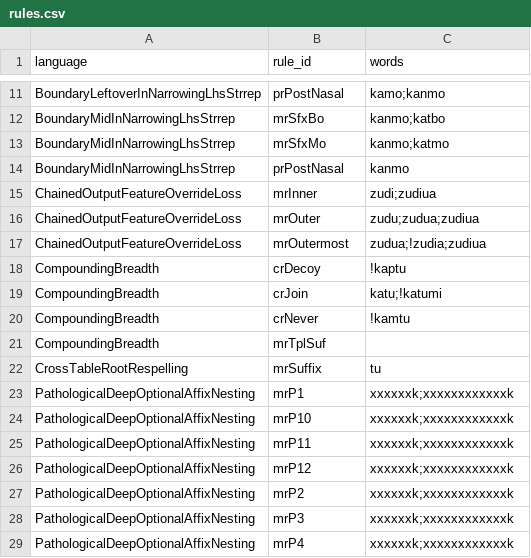
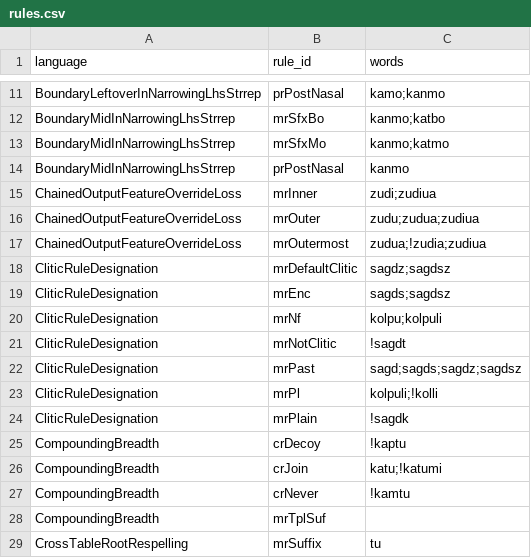
Before and after one commit to sillsdev/machine, a CSV file: conformance/rules.csv, drawn as a sheet; only a part is shown, gaps mark what is left out; the shorter side is filled out with more unchanged rows.

```diff
--- a/conformance/rules.csv
+++ b/conformance/rules.csv
@@ -17,2 +17,9 @@ ChainedOutputFeatureOverrideLoss,mrOuter,zudu;zudua;zudiua
 ChainedOutputFeatureOverrideLoss,mrOutermost,zudua;!zudia;zudiua
+CliticRuleDesignation,mrDefaultClitic,sagdz;sagdsz
+CliticRuleDesignation,mrEnc,sagds;sagdsz
+CliticRuleDesignation,mrNf,kolpu;kolpuli
+CliticRuleDesignation,mrNotClitic,!sagdt
+CliticRuleDesignation,mrPast,sagd;sagds;sagdz;sagdsz
+CliticRuleDesignation,mrPl,kolpuli;!kolli
+CliticRuleDesignation,mrPlain,!sagdk
 CompoundingBreadth,crDecoy,!kaptu
```
Also changed, not shown: conformance/coverage.csv, conformance/fold-in-candidates.tsv, 42 other files.
